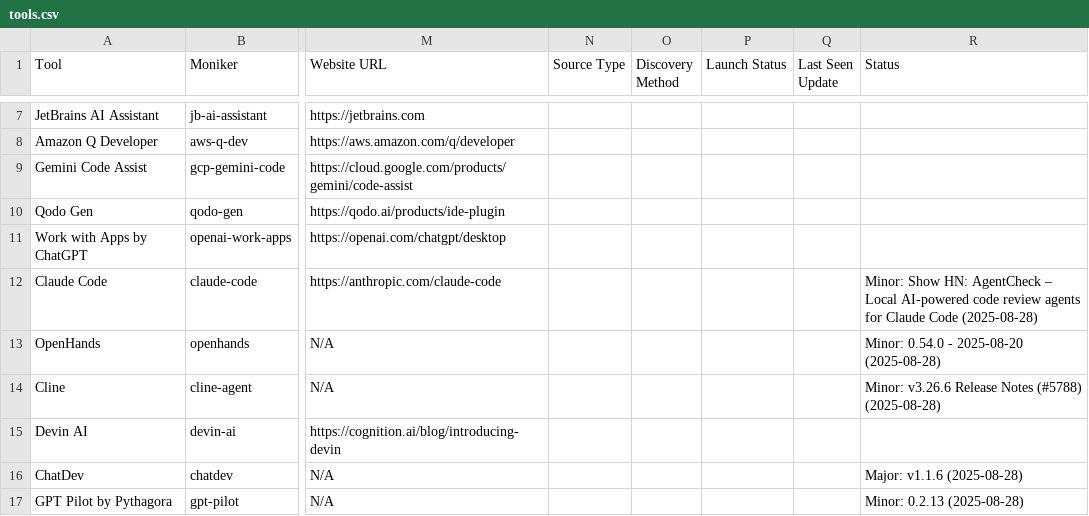
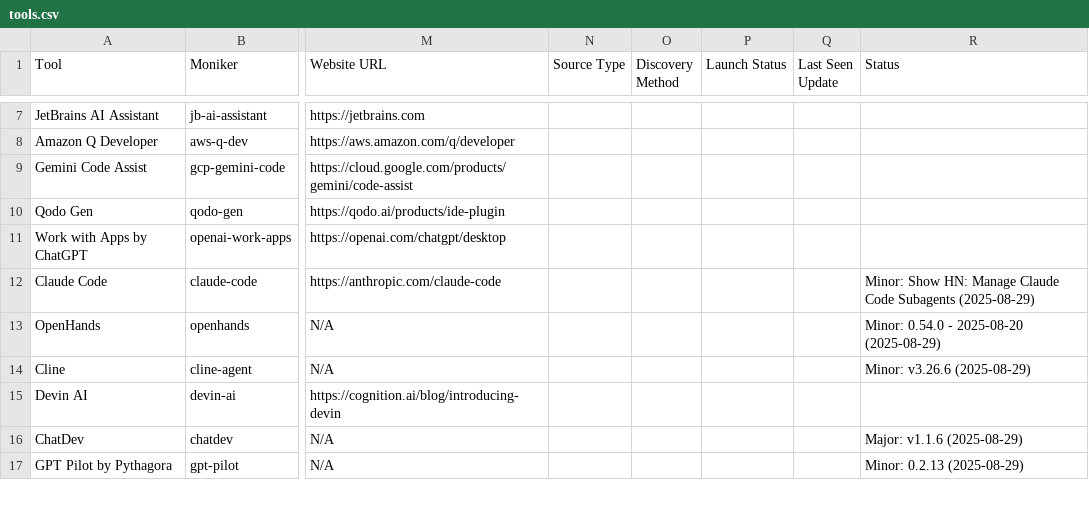
Before and after one commit to uberpu-ntiva/prindle-sprick-ai, a CSV file: data/tools.csv, drawn as a sheet; only a part is shown, gaps mark what is left out; the diff covers the shown part only; the diff names each change by its address in the sheet, - before the commit and + after, or states it on an @@ line.

```diff
--- a/data/tools.csv
+++ b/data/tools.csv
-R12 (Status): …Show HN: AgentCheck – Local AI-powered code review agents for Claude Code (2025-08-28)
+R12 (Status): …Show HN: Manage Claude Code Subagents (2025-08-29)
-R13 (Status): Minor: 0.54.0 - 2025-08-20 (2025-08-28)
+R13 (Status): Minor: 0.54.0 - 2025-08-20 (2025-08-29)
-R14 (Status): Minor: v3.26.6 Release Notes (#5788) (2025-08-28)
+R14 (Status): Minor: v3.26.6 (2025-08-29)
-R16 (Status): Major: v1.1.6 (2025-08-28)
+R16 (Status): Major: v1.1.6 (2025-08-29)
-R17 (Status): Minor: 0.2.13 (2025-08-28)
+R17 (Status): Minor: 0.2.13 (2025-08-29)
```
Also changed, not shown: 3 added rows and 5 edited cells elsewhere in this file, 10 other files.
